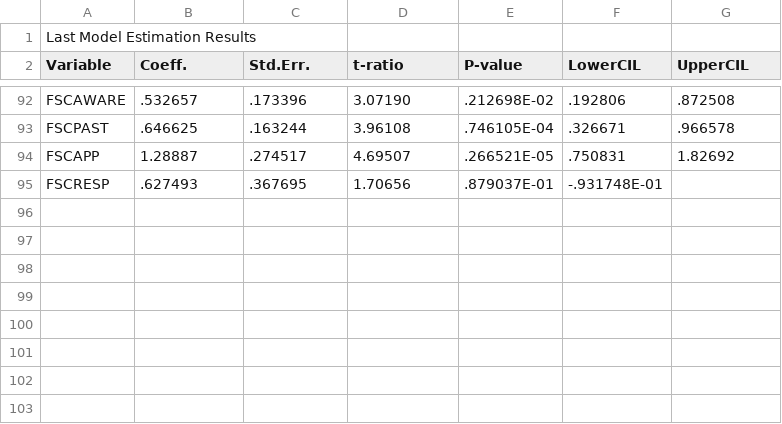
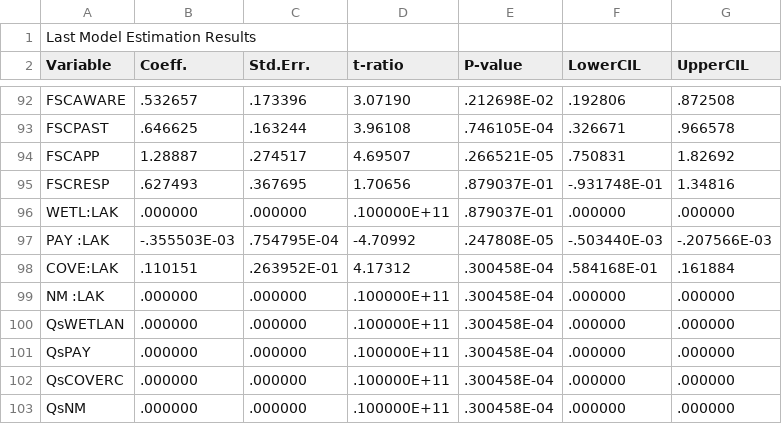
Before and after one commit to ellelang/DCM, a CSV file: output/rplmatrix04122020.csv, drawn as a sheet; only a part is shown, gaps mark what is left out.

```diff
--- a/output/rplmatrix04122020.csv
+++ b/output/rplmatrix04122020.csv
@@ -94,2 +94,10 @@ FSCPAST ,   .646625    ,   .163244    ,   3.96108    ,   .746105E-04,   .326671
 FSCAPP  ,   1.28887    ,   .274517    ,   4.69507    ,   .266521E-05,   .750831    ,   1.82692
-FSCRESP ,   .627493    ,   .367695    ,   1.70656    ,   .879037E-01,  -.931748E-01,
+FSCRESP ,   .627493    ,   .367695    ,   1.70656    ,   .879037E-01,  -.931748E-01,   1.34816
+WETL:LAK,   .000000    ,   .000000    ,   .100000E+11,   .879037E-01,   .000000    ,   .000000
+PAY :LAK,  -.355503E-03,   .754795E-04,  -4.70992    ,   .247808E-05,  -.503440E-03,  -.207566E-03
+COVE:LAK,   .110151    ,   .263952E-01,   4.17312    ,   .300458E-04,   .584168E-01,   .161884
+NM  :LAK,   .000000    ,   .000000    ,   .100000E+11,   .300458E-04,   .000000    ,   .000000
+QsWETLAN,   .000000    ,   .000000    ,   .100000E+11,   .300458E-04,   .000000    ,   .000000
+QsPAY   ,   .000000    ,   .000000    ,   .100000E+11,   .300458E-04,   .000000    ,   .000000
+QsCOVERC,   .000000    ,   .000000    ,   .100000E+11,   .300458E-04,   .000000    ,   .000000
+QsNM    ,   .000000    ,   .000000    ,   .100000E+11,   .300458E-04,   .000000    ,   .000000
```
Also changed, not shown: 2 other files.
